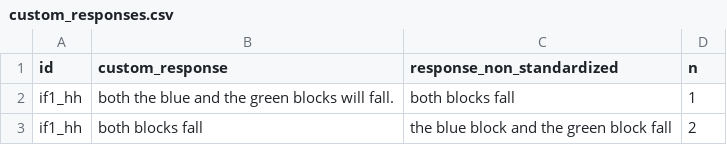
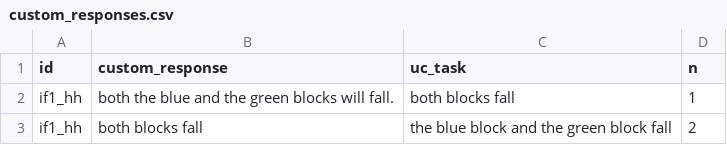
Before and after one commit to brittaGrusdt/communicating-uncertain-beliefs-conditionals, a CSV file: blockwords-main/data/formatted-cleaned/custom_responses.csv, drawn as a sheet; only a part is shown.

```diff
--- a/blockwords-main/data/formatted-cleaned/custom_responses.csv
+++ b/blockwords-main/data/formatted-cleaned/custom_responses.csv
@@ -1,2 +1,2 @@
-id,custom_response,response_non_standardized,n
+id,custom_response,uc_task,n
 if1_hh,both the blue and the green blocks will fall.,both blocks fall,1
```
Also changed, not shown: blockwords-main/data/formatted-cleaned/custom_responses_annotated.csv, 34 other files.
